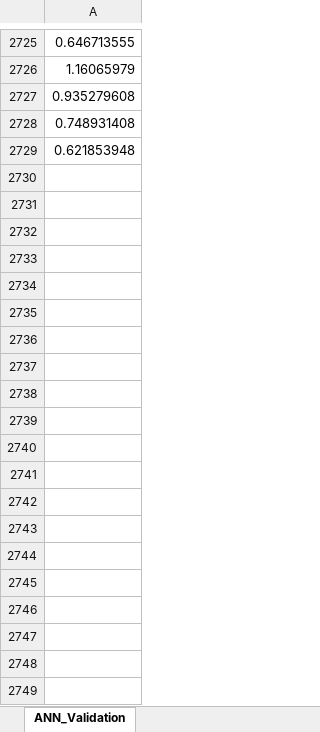
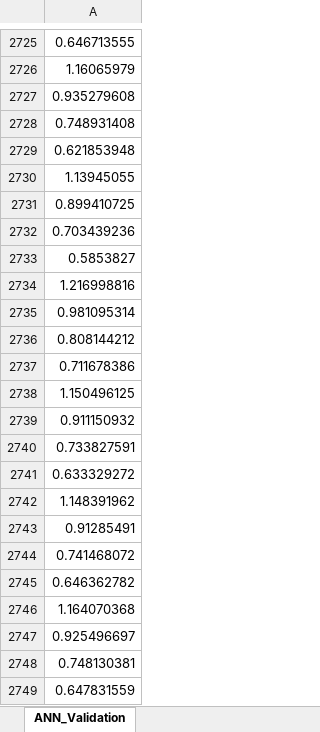
Before and after one commit to abahman/Trunk, an Excel workbook: ANN_Graphene/visc_output2.xlsx, sheet ANN_Validation, drawn as a sheet; only a part is shown, gaps mark what is left out; values as stored, in another font and other column widths than the file's, no borders; the diff covers the shown part only; the diff names each change by its address in the sheet, - before the commit and + after, or states it on an @@ line.

```diff
--- a/ANN_Graphene/visc_output2.xlsx (sheet ANN_Validation)
+++ b/ANN_Graphene/visc_output2.xlsx (sheet ANN_Validation)
+row 2730: 1.13945055
+row 2731: 0.899410725
+row 2732: 0.703439236
+row 2733: 0.5853827
+row 2734: 1.216998816
+row 2735: 0.981095314
+row 2736: 0.808144212
+row 2737: 0.711678386
+row 2738: 1.150496125
+row 2739: 0.911150932
+row 2740: 0.733827591
+row 2741: 0.633329272
+row 2742: 1.148391962
+row 2743: 0.91285491
+row 2744: 0.741468072
+row 2745: 0.646362782
+row 2746: 1.164070368
+row 2747: 0.925496697
+row 2748: 0.748130381
+row 2749: 0.647831559
```
Also changed, not shown: 156 added rows elsewhere in this sheet, 25 other files.
